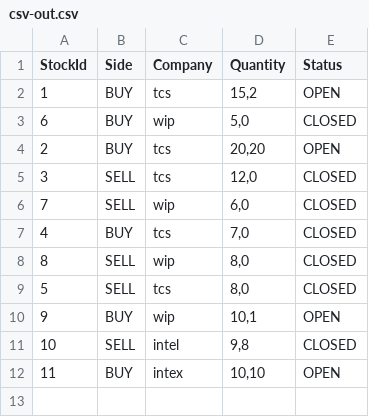
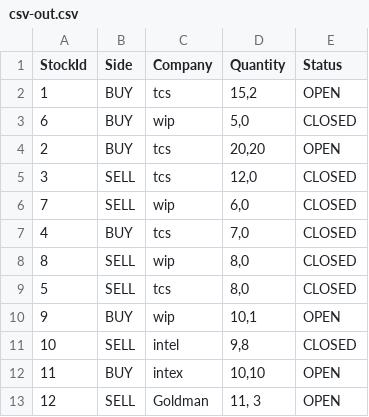
Before and after one commit to hubsid/company-sahaj-assessment, a CSV file: csv-out.csv, drawn as a sheet; the diff names each change by its address in the sheet, - before the commit and + after, or states it on an @@ line.

Commit message:
local commit for simultaneous change in remote

```diff
--- a/csv-out.csv
+++ b/csv-out.csv
+row 13: 12 | SELL | Goldman | 11, 3 | OPEN
```
